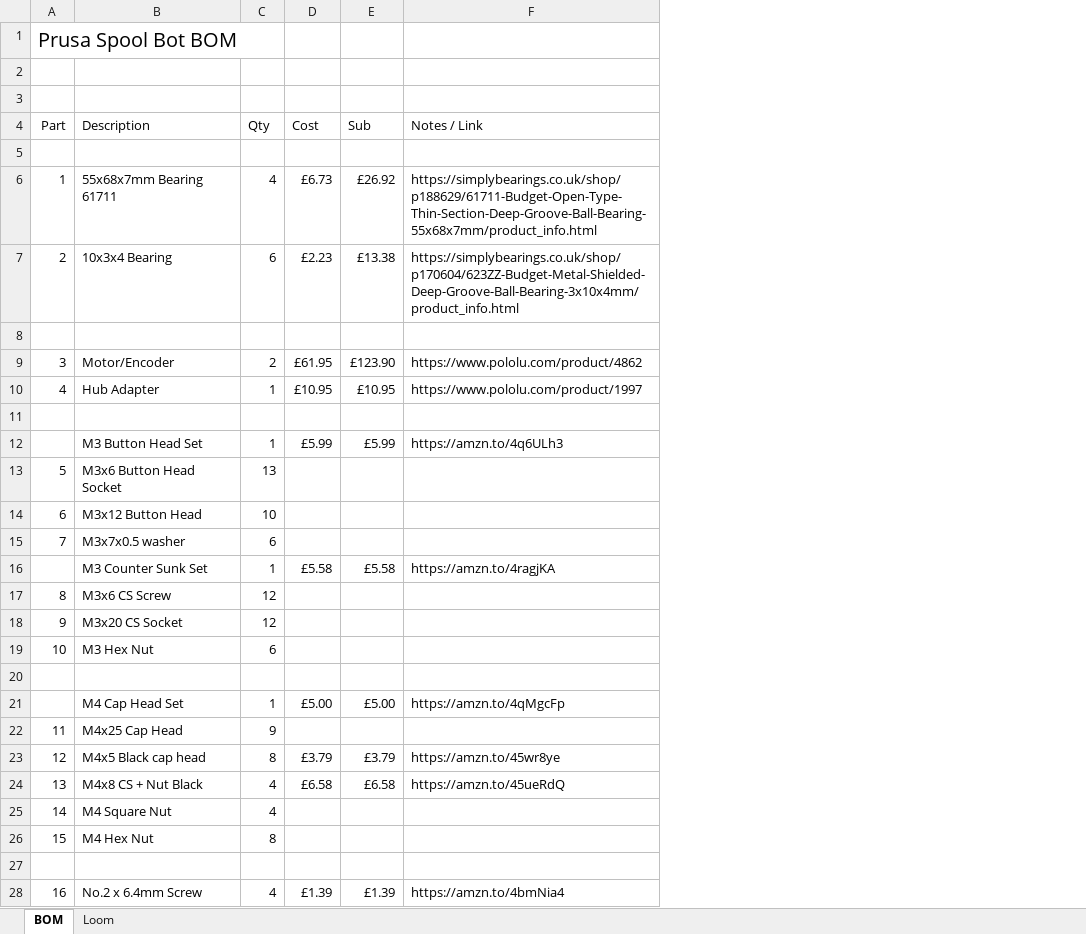
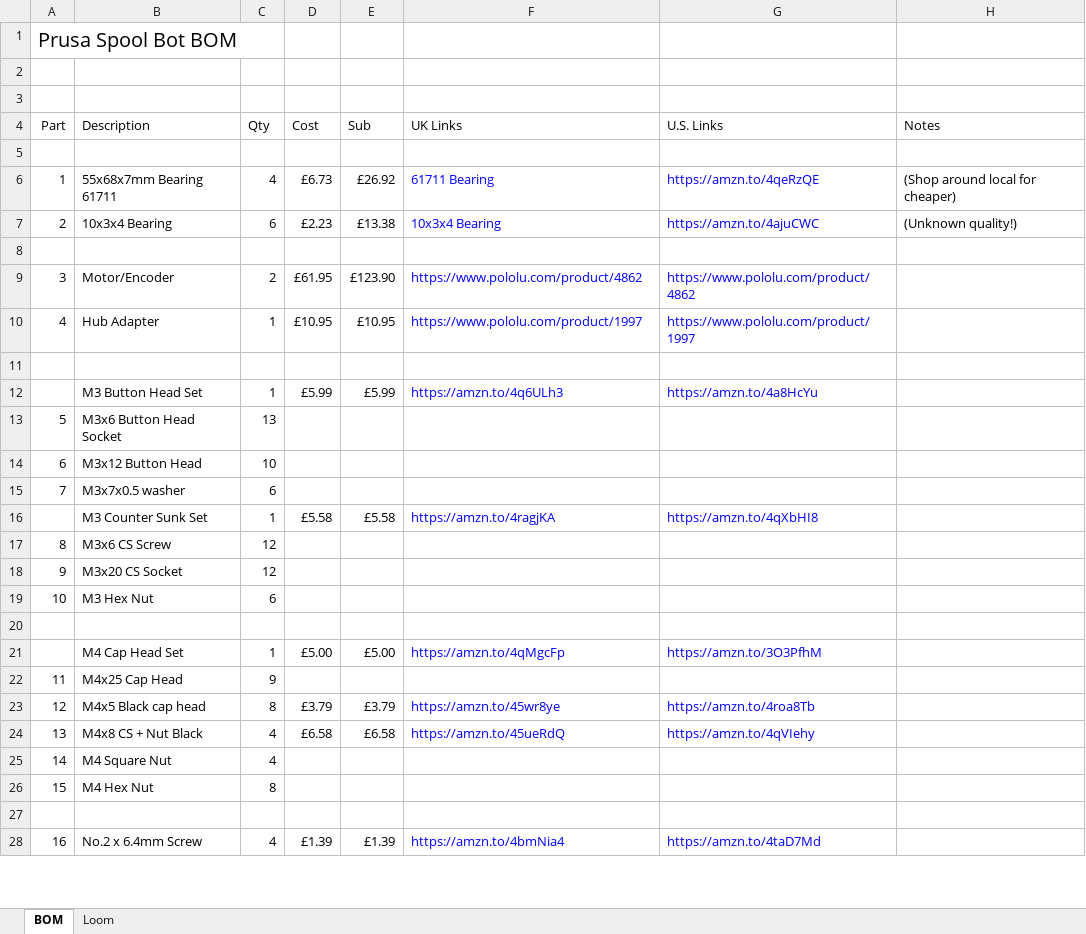
Before and after one commit to kneave/SPOOLBOT, an Excel workbook: Prusa Spool Bot BOM.xlsx, sheet BOM, drawn as a sheet; only a part is shown; values as stored, in another font and other column widths than the file's, no borders; the diff covers the shown part only; the diff names each change by its address in the sheet, - before the commit and + after, or states it on an @@ line.

Commit message:
BOM Update

```diff
--- a/Prusa Spool Bot BOM.xlsx (sheet BOM)
+++ b/Prusa Spool Bot BOM.xlsx (sheet BOM)
+column G (U.S. Links), rows 6-28: https://amzn.to/4qeRzQE | https://amzn.to/4ajuCWC |  | https://www.pololu.com/product/4862 | https://www.pololu.com/product/1997 |  | https://amzn.to/4a8HcYu |  |  |  | https://amzn.to/4qXbHI8 |  |  |  |  | https://amzn.to/3O3PfhM |  | https://amzn.to/4roa8Tb | https://amzn.to/4qVIehy |  |  |  | https://amzn.to/4taD7Md
+column H (Notes), rows 6-7: (Shop around local for cheaper) | (Unknown quality!)
-F4: Notes / Link
+F4: UK Links
-F6 (UK Links): https://simplybearings.co.uk/shop/p188629/61711-Budget-Open-Type-Thin-Section-Deep-Groove-Ball-Bearing-55x68x7mm/product_info.html
+F6 (UK Links): 61711 Bearing
-F6:F7 text colour: black
+F6:F7 text colour: #0000FF
-F7 (UK Links): https://simplybearings.co.uk/shop/p170604/623ZZ-Budget-Metal-Shielded-Deep-Groove-Ball-Bearing-3x10x4mm/product_info.html
+F7 (UK Links): 10x3x4 Bearing
-F9:F10 text colour: black
+F9:F10 text colour: #0000FF
-F12 text colour: black
+F12 text colour: #0000FF
-F16 text colour: black
+F16 text colour: #0000FF
-F21 text colour: black
+F21 text colour: #0000FF
-F23:F24 text colour: black
+F23:F24 text colour: #0000FF
-F28 text colour: black
+F28 text colour: #0000FF
```
Also changed, not shown: 6 edited cells and cell formats elsewhere in this sheet.
